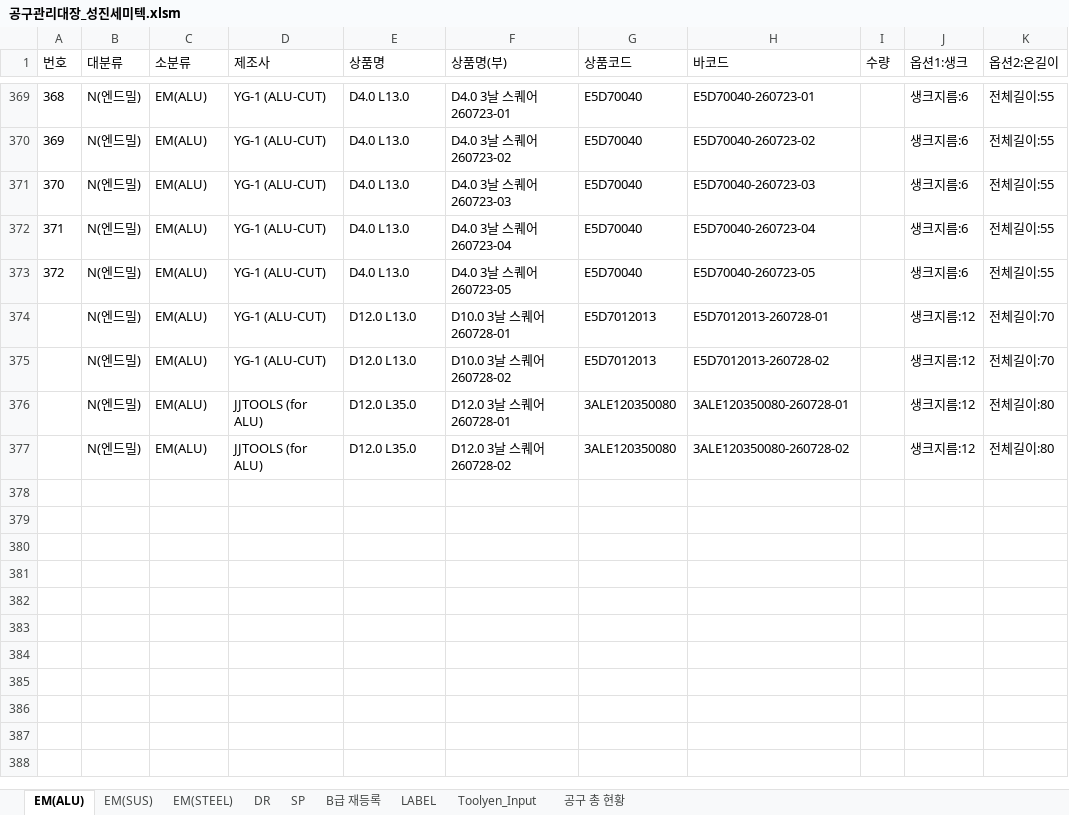
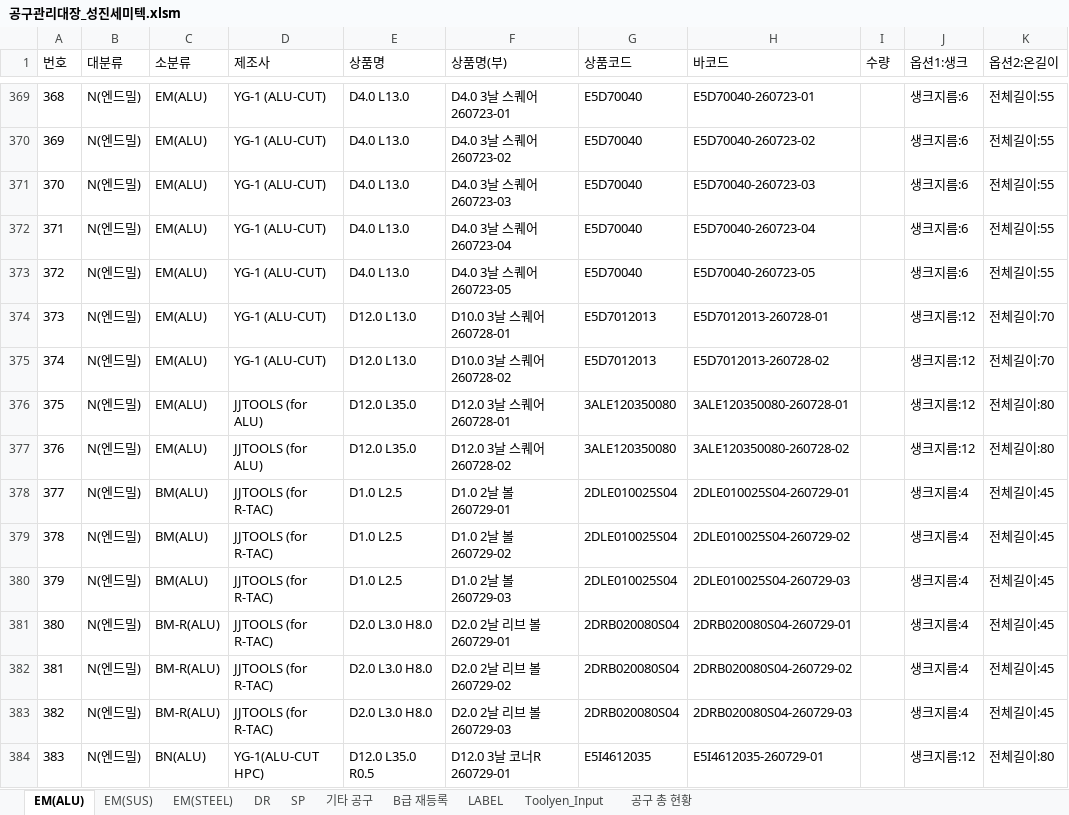
Before and after one commit to kdh05280510-coder/TOOL_MANAGER, an Excel workbook: 공구관리대장_성진세미텍.xlsm, sheet EM(ALU), drawn as a sheet; only a part is shown, gaps mark what is left out; values as stored, in another font and other column widths than the file's, no borders; the diff names each change by its address in the sheet, - before the commit and + after, or states it on an @@ line.

```diff
--- a/공구관리대장_성진세미텍.xlsm (sheet EM(ALU))
+++ b/공구관리대장_성진세미텍.xlsm (sheet EM(ALU))
+sheet tab: 기타 공구
@@ column A (번호) renumbered between rows 374 and 377 @@
+row 378: 377 | N(엔드밀) | BM(ALU) | JJTOOLS (for R-TAC) | D1.0 L2.5 | D1.0 2날 볼 260729-01 | 2DLE010025S04 | 2DLE010025S04-260729-01 |  | 생크지름:4 | 전체길이:45
+row 379: 378 | N(엔드밀) | BM(ALU) | JJTOOLS (for R-TAC) | D1.0 L2.5 | D1.0 2날 볼 260729-02 | 2DLE010025S04 | 2DLE010025S04-260729-02 |  | 생크지름:4 | 전체길이:45
+row 380: 379 | N(엔드밀) | BM(ALU) | JJTOOLS (for R-TAC) | D1.0 L2.5 | D1.0 2날 볼 260729-03 | 2DLE010025S04 | 2DLE010025S04-260729-03 |  | 생크지름:4 | 전체길이:45
+row 381: 380 | N(엔드밀) | BM-R(ALU) | JJTOOLS (for R-TAC) | D2.0 L3.0 H8.0 | D2.0 2날 리브 볼 260729-01 | 2DRB020080S04 | 2DRB020080S04-260729-01 |  | 생크지름:4 | 전체길이:45
+row 382: 381 | N(엔드밀) | BM-R(ALU) | JJTOOLS (for R-TAC) | D2.0 L3.0 H8.0 | D2.0 2날 리브 볼 260729-02 | 2DRB020080S04 | 2DRB020080S04-260729-02 |  | 생크지름:4 | 전체길이:45
+row 383: 382 | N(엔드밀) | BM-R(ALU) | JJTOOLS (for R-TAC) | D2.0 L3.0 H8.0 | D2.0 2날 리브 볼 260729-03 | 2DRB020080S04 | 2DRB020080S04-260729-03 |  | 생크지름:4 | 전체길이:45
+row 384: 383 | N(엔드밀) | BN(ALU) | YG-1(ALU-CUT HPC) | D12.0 L35.0 R0.5 | D12.0 3날 코너R 260729-01 | E5I4612035 | E5I4612035-260729-01 |  | 생크지름:12 | 전체길이:80
```
Also changed, not shown: sheet B급 재등록, sheet DR, sheet SP, sheet Toolyen_Input, sheet LABEL, charts or pictures, 23 other files.
